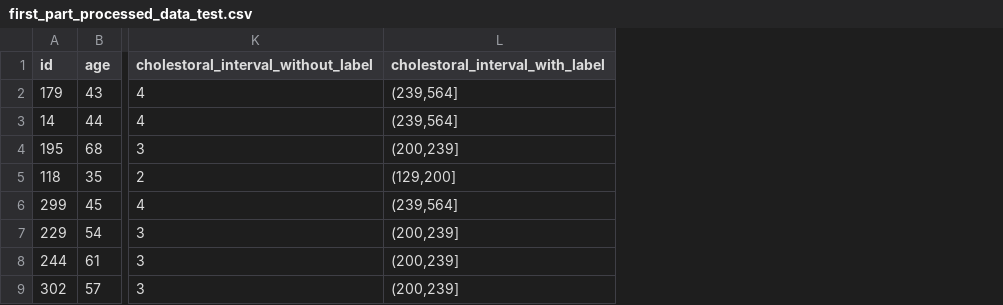
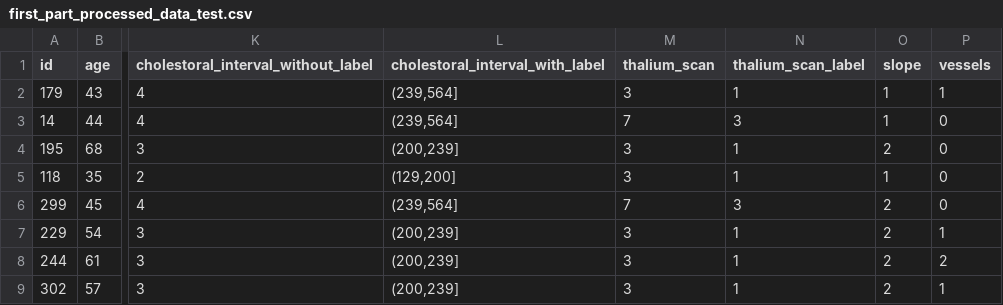
Before and after one commit to pig7788/datascience-final-project, a CSV file: data/first_part_processed_data_test.csv, drawn as a sheet; only a part is shown, gaps mark what is left out; the diff names each change by its address in the sheet, - before the commit and + after, or states it on an @@ line.

```diff
--- a/data/first_part_processed_data_test.csv
+++ b/data/first_part_processed_data_test.csv
+column M (thalium_scan), rows 2-9: 3 | 7 | 3 | 3 | 7 | 3 | 3 | 3
+column N (thalium_scan_label), rows 2-9: 1 | 3 | 1 | 1 | 3 | 1 | 1 | 1
+column O (slope), rows 2-9: 1 | 1 | 2 | 1 | 2 | 2 | 2 | 2
+column P (vessels), rows 2-9: 1 | 0 | 0 | 0 | 0 | 1 | 2 | 1
```
Also changed, not shown: data/first_part_processed_data_train.csv, 14 other files.
